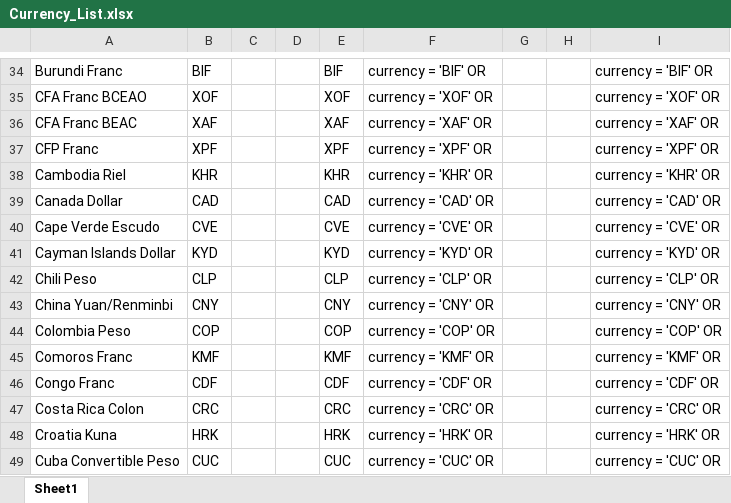
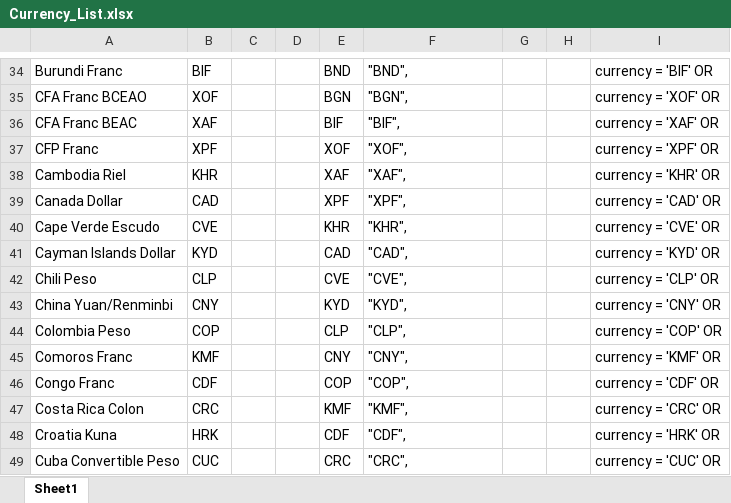
Before and after one commit to Eaglewatch55/SNP, an Excel workbook: Currency_List.xlsx, sheet Sheet1, drawn as a sheet; only a part is shown, gaps mark what is left out; values as stored, in another font and other column widths than the file's, no borders; the diff covers the shown part only; the diff names each change by its address in the sheet, - before the commit and + after, or states it on an @@ line.

```diff
--- a/Currency_List.xlsx (sheet Sheet1)
+++ b/Currency_List.xlsx (sheet Sheet1)
-E34: BIF
+E34: BND
-F34: currency = 'BIF' OR
+F34: "BND",
-E35: XOF
+E35: BGN
-F35: currency = 'XOF' OR
+F35: "BGN",
-E36: XAF
+E36: BIF
-F36: currency = 'XAF' OR
+F36: "BIF",
-E37: XPF
+E37: XOF
-F37: currency = 'XPF' OR
+F37: "XOF",
-E38: KHR
+E38: XAF
-F38: currency = 'KHR' OR
+F38: "XAF",
-E39: CAD
+E39: XPF
-F39: currency = 'CAD' OR
+F39: "XPF",
-E40: CVE
+E40: KHR
-F40: currency = 'CVE' OR
+F40: "KHR",
-E41: KYD
+E41: CAD
-F41: currency = 'KYD' OR
+F41: "CAD",
-E42: CLP
+E42: CVE
-F42: currency = 'CLP' OR
+F42: "CVE",
-E43: CNY
+E43: KYD
-F43: currency = 'CNY' OR
+F43: "KYD",
-E44: COP
+E44: CLP
-F44: currency = 'COP' OR
+F44: "CLP",
-E45: KMF
+E45: CNY
-F45: currency = 'KMF' OR
+F45: "CNY",
-E46: CDF
+E46: COP
-F46: currency = 'CDF' OR
+F46: "COP",
-E47: CRC
+E47: KMF
-F47: currency = 'CRC' OR
+F47: "KMF",
-E48: HRK
+E48: CDF
-F48: currency = 'HRK' OR
+F48: "CDF",
-E49: CUC
+E49: CRC
-F49: currency = 'CUC' OR
+F49: "CRC",
```
Also changed, not shown: 313 edited cells elsewhere in this sheet, 6 other files.
